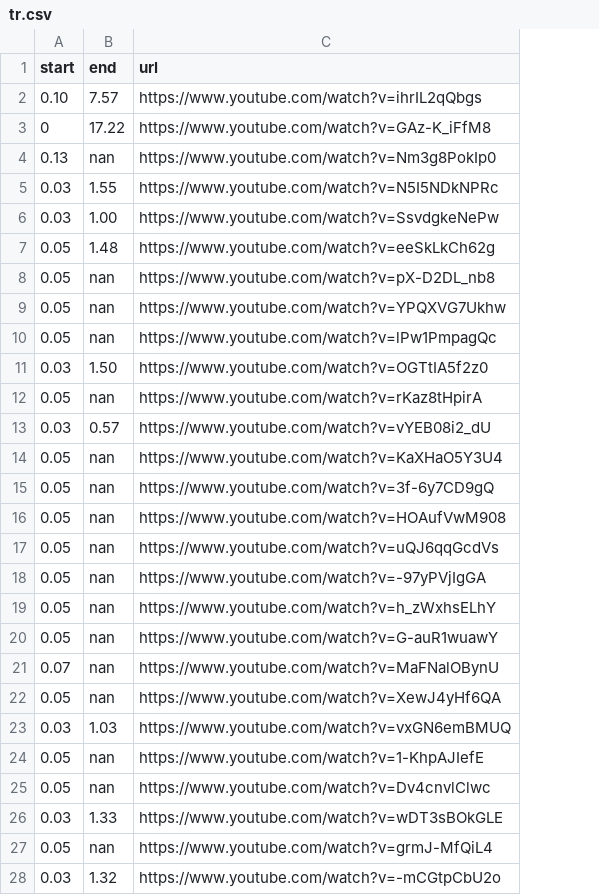
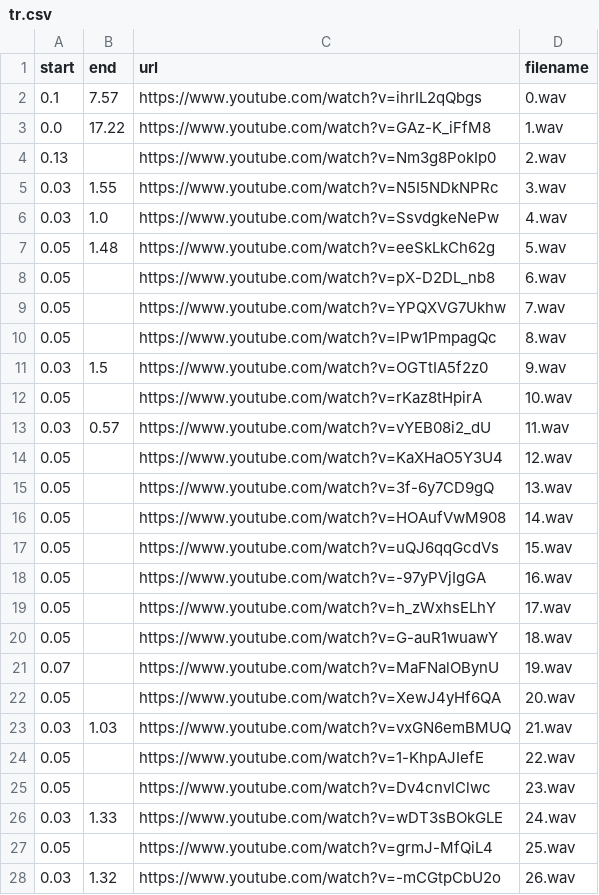
Before and after one commit to omer-satik/The-Language-of-Sounds-Spoken-Language-Identification-via-Deep-Neural-Networks, a CSV file: urls/tr.csv, drawn as a sheet; only a part is shown; the diff covers the shown part only; the diff names each change by its address in the sheet, - before the commit and + after, or states it on an @@ line.

```diff
--- a/urls/tr.csv
+++ b/urls/tr.csv
+column D (filename), rows 2-28: 0.wav | 1.wav | 2.wav | 3.wav | 4.wav | 5.wav | 6.wav | 7.wav | 8.wav | 9.wav | 10.wav | 11.wav | 12.wav | 13.wav | 14.wav | 15.wav | 16.wav | 17.wav | 18.wav | 19.wav | 20.wav | 21.wav | 22.wav | 23.wav | 24.wav | 25.wav | 26.wav
-A2 (start): 0.10
+A2 (start): 0.1
-A3 (start): 0
+A3 (start): 0.0
-B4 (end): nan
+B4 (end): (empty)
-B6 (end): 1.00
+B6 (end): 1.0
-B8:B10 (end): nan
+B8:B10 (end): (empty)
-B11 (end): 1.50
+B11 (end): 1.5
-B12 (end): nan
+B12 (end): (empty)
-B14:B22 (end): nan
+B14:B22 (end): (empty)
-B24:B25 (end): nan
+B24:B25 (end): (empty)
-B27 (end): nan
+B27 (end): (empty)
```
Also changed, not shown: 14 edited cells elsewhere in this file, urls/ar.csv, urls/es.csv, 1 other file.
